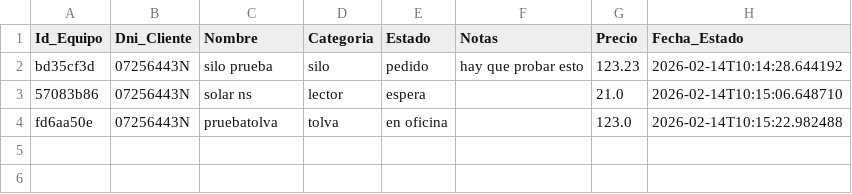
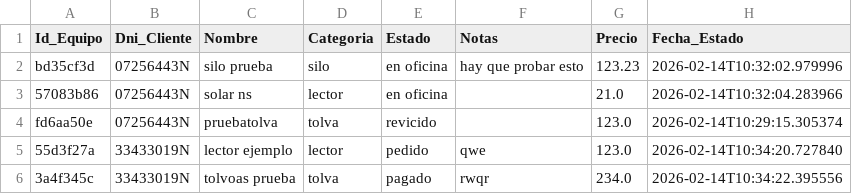
Before and after one commit to enriquesda/Control-Nofence, a CSV file: backend/data/equipos.csv, drawn as a sheet.

Commit message:
aciones de los equipos

```diff
--- a/backend/data/equipos.csv
+++ b/backend/data/equipos.csv
@@ -1,4 +1,6 @@
 Id_Equipo,Dni_Cliente,Nombre,Categoria,Estado,Notas,Precio,Fecha_Estado
-bd35cf3d,07256443N,silo prueba,silo,pedido,hay que probar esto,123.23,2026-02-14T10:14:28.644192
-57083b86,07256443N,solar ns,lector,espera,,21.0,2026-02-14T10:15:06.648710
-fd6aa50e,07256443N,pruebatolva,tolva,en oficina,,123.0,2026-02-14T10:15:22.982488
+bd35cf3d,07256443N,silo prueba,silo,en oficina,hay que probar esto,123.23,2026-02-14T10:32:02.979996
+57083b86,07256443N,solar ns,lector,en oficina,,21.0,2026-02-14T10:32:04.283966
+fd6aa50e,07256443N,pruebatolva,tolva,revicido,,123.0,2026-02-14T10:29:15.305374
+55d3f27a,33433019N,lector ejemplo,lector,pedido,qwe,123.0,2026-02-14T10:34:20.727840
+3a4f345c,33433019N,tolvoas prueba,tolva,pagado,rwqr,234.0,2026-02-14T10:34:22.395556
```
Also changed, not shown: 7 other files.
